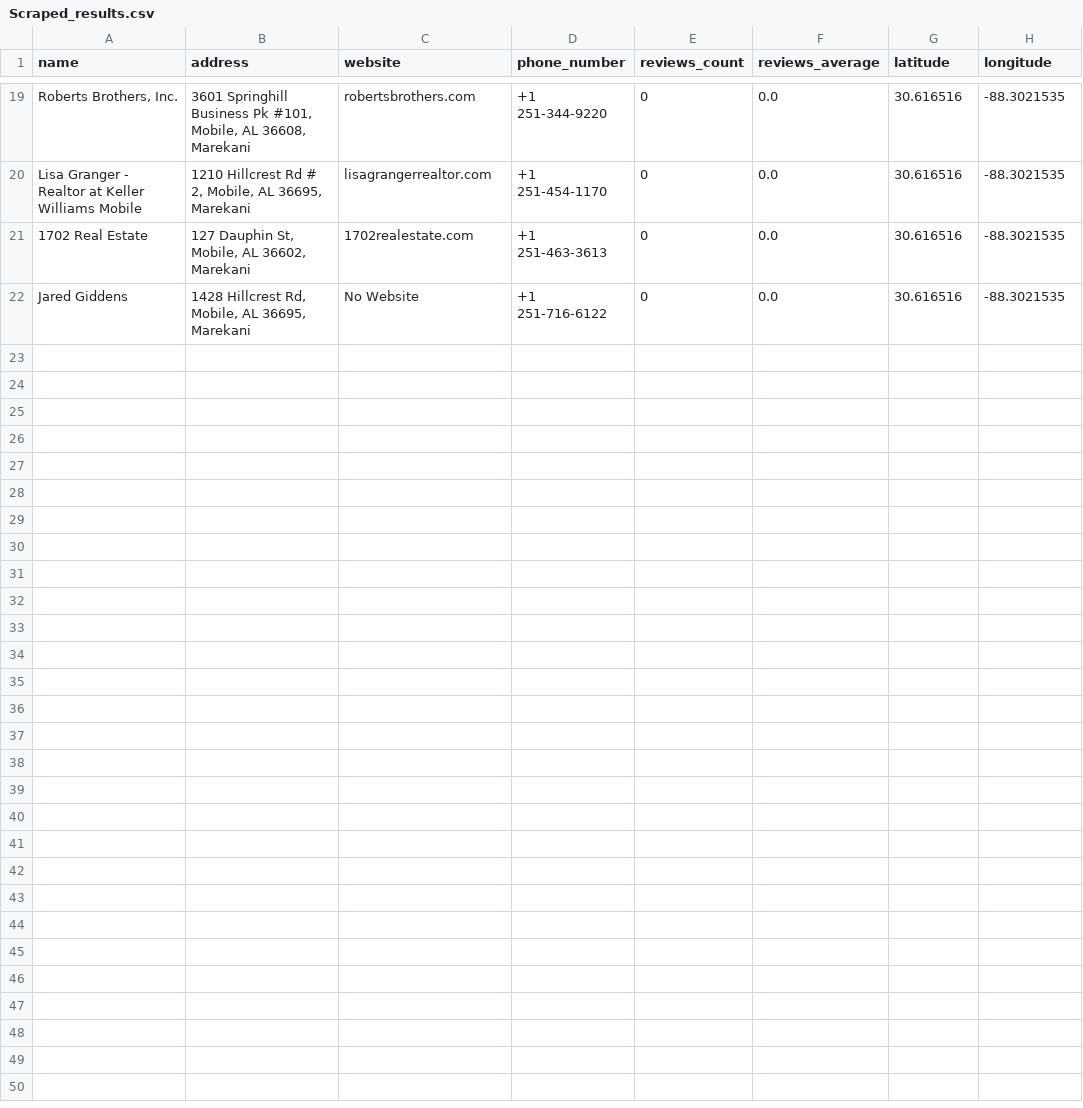
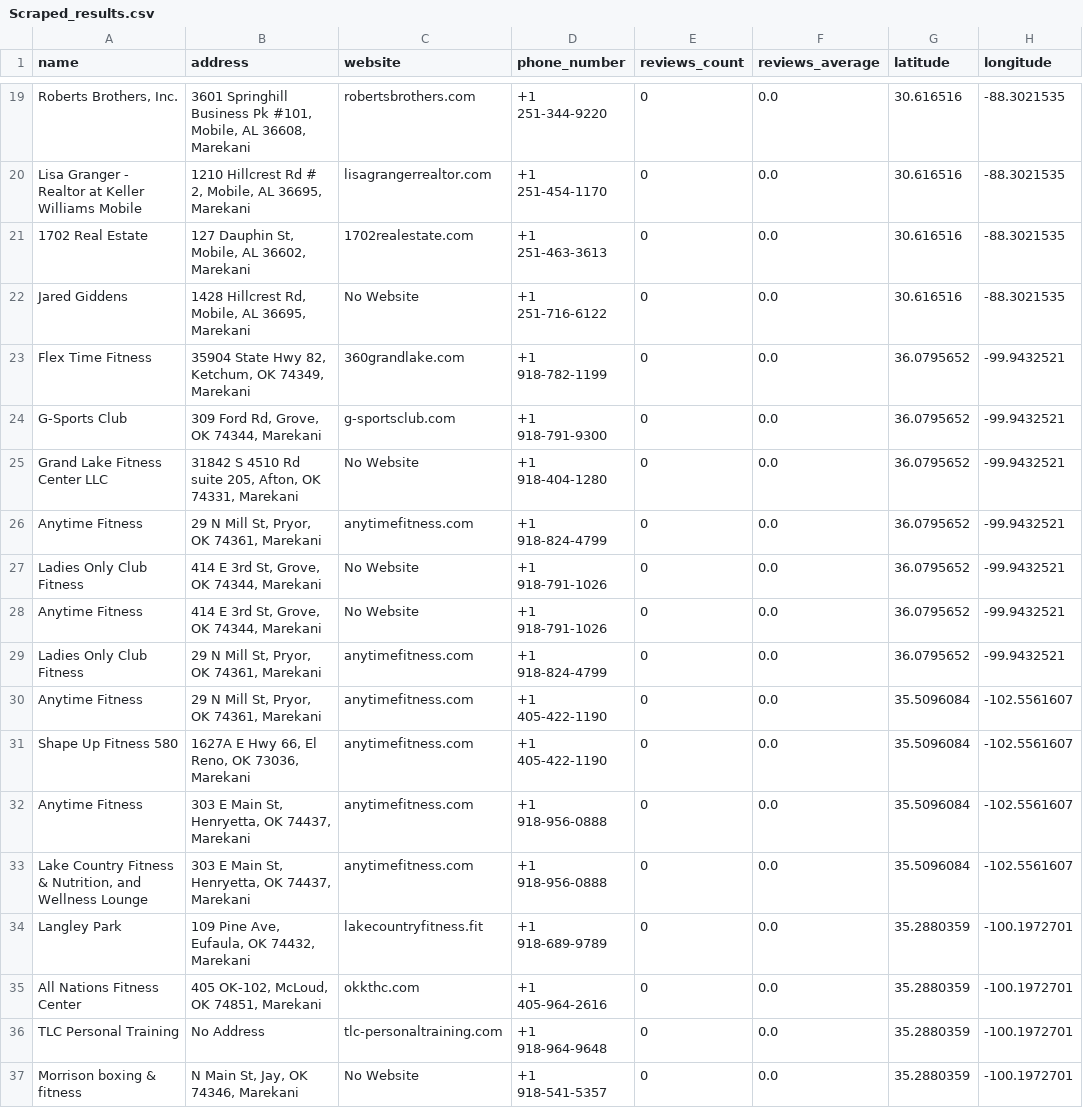
Before and after one commit to G-Theuri/MyProjects, a CSV file: output/Scraped_results.csv, drawn as a sheet; only a part is shown, gaps mark what is left out; the diff names each change by its address in the sheet, - before the commit and + after, or states it on an @@ line.

```diff
--- a/output/Scraped_results.csv
+++ b/output/Scraped_results.csv
+row 23: Flex Time Fitness | 35904 State Hwy 82, Ketchum, OK 74349, Marekani | 360grandlake.com | +1 918-782-1199 | 0 | 0.0 | 36.0795652 | -99.9432521
+row 24: G-Sports Club | 309 Ford Rd, Grove, OK 74344, Marekani | g-sportsclub.com | +1 918-791-9300 | 0 | 0.0 | 36.0795652 | -99.9432521
+row 25: Grand Lake Fitness Center LLC | 31842 S 4510 Rd suite 205, Afton, OK 74331, Marekani | No Website | +1 918-404-1280 | 0 | 0.0 | 36.0795652 | -99.9432521
+row 26: Anytime Fitness | 29 N Mill St, Pryor, OK 74361, Marekani | anytimefitness.com | +1 918-824-4799 | 0 | 0.0 | 36.0795652 | -99.9432521
+row 27: Ladies Only Club Fitness | 414 E 3rd St, Grove, OK 74344, Marekani | No Website | +1 918-791-1026 | 0 | 0.0 | 36.0795652 | -99.9432521
+row 28: Anytime Fitness | 414 E 3rd St, Grove, OK 74344, Marekani | No Website | +1 918-791-1026 | 0 | 0.0 | 36.0795652 | -99.9432521
+row 29: Ladies Only Club Fitness | 29 N Mill St, Pryor, OK 74361, Marekani | anytimefitness.com | +1 918-824-4799 | 0 | 0.0 | 36.0795652 | -99.9432521
+row 30: Anytime Fitness | 29 N Mill St, Pryor, OK 74361, Marekani | anytimefitness.com | +1 405-422-1190 | 0 | 0.0 | 35.5096084 | -102.5561607
+row 31: Shape Up Fitness 580 | 1627A E Hwy 66, El Reno, OK 73036, Marekani | anytimefitness.com | +1 405-422-1190 | 0 | 0.0 | 35.5096084 | -102.5561607
+row 32: Anytime Fitness | 303 E Main St, Henryetta, OK 74437, Marekani | anytimefitness.com | +1 918-956-0888 | 0 | 0.0 | 35.5096084 | -102.5561607
+row 33: Lake Country Fitness & Nutrition, and Wellness Lounge | 303 E Main St, Henryetta, OK 74437, Marekani | anytimefitness.com | +1 918-956-0888 | 0 | 0.0 | 35.5096084 | -102.5561607
+row 34: Langley Park | 109 Pine Ave, Eufaula, OK 74432, Marekani | lakecountryfitness.fit | +1 918-689-9789 | 0 | 0.0 | 35.2880359 | -100.1972701
+row 35: All Nations Fitness Center | 405 OK-102, McLoud, OK 74851, Marekani | okkthc.com | +1 405-964-2616 | 0 | 0.0 | 35.2880359 | -100.1972701
+row 36: TLC Personal Training | No Address | tlc-personaltraining.com | +1 918-964-9648 | 0 | 0.0 | 35.2880359 | -100.1972701
+row 37: Morrison boxing & fitness | N Main St, Jay, OK 74346, Marekani | No Website | +1 918-541-5357 | 0 | 0.0 | 35.2880359 | -100.1972701
```
Also changed, not shown: 2 other files.
